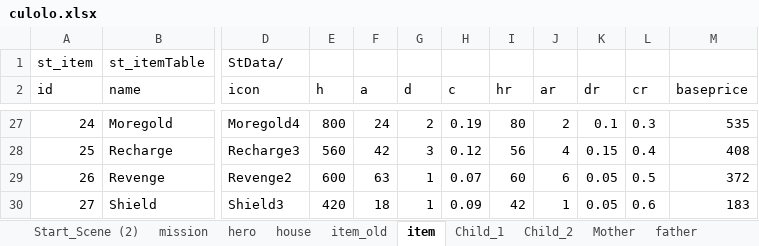
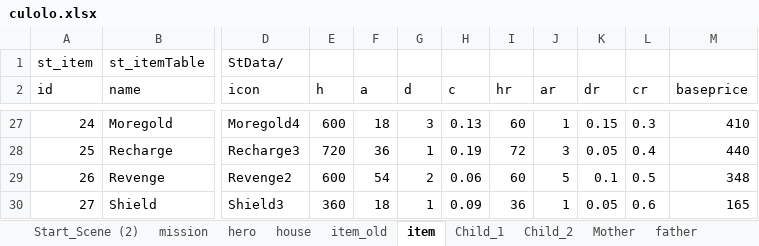
Before and after one commit to Cupham/iHouseSim, an Excel workbook: excel/culolo.xlsx, sheet item, drawn as a sheet; only a part is shown, gaps mark what is left out; values as stored, in another font and other column widths than the file's, no borders; charts and pictures not drawn; the diff covers the shown part only; the diff names each change by its address in the sheet, - before the commit and + after, or states it on an @@ line.

```diff
--- a/excel/culolo.xlsx (sheet item)
+++ b/excel/culolo.xlsx (sheet item)
-E27 (h): 800
+E27 (h): 600
-F27 (a): 24
+F27 (a): 18
-G27 (d): 2
+G27 (d): 3
-H27 (c): 0.19
+H27 (c): 0.13
-I27 (hr): 80
+I27 (hr): 60
-J27 (ar): 2
+J27 (ar): 1
-K27 (dr): 0.1
+K27 (dr): 0.15
-M27 (baseprice): 535
+M27 (baseprice): 410
-E28 (h): 560
+E28 (h): 720
-F28 (a): 42
+F28 (a): 36
-G28 (d): 3
+G28 (d): 1
-H28 (c): 0.12
+H28 (c): 0.19
-I28 (hr): 56
+I28 (hr): 72
-J28 (ar): 4
+J28 (ar): 3
-K28 (dr): 0.15
+K28 (dr): 0.05
-M28 (baseprice): 408
+M28 (baseprice): 440
-F29 (a): 63
+F29 (a): 54
-G29 (d): 1
+G29 (d): 2
-H29 (c): 0.07
+H29 (c): 0.06
-J29 (ar): 6
+J29 (ar): 5
-K29 (dr): 0.05
+K29 (dr): 0.1
-M29 (baseprice): 372
+M29 (baseprice): 348
-E30 (h): 420
+E30 (h): 360
-I30 (hr): 42
+I30 (hr): 36
-M30 (baseprice): 183
+M30 (baseprice): 165
```
Also changed, not shown: 30 edited cells elsewhere in this sheet, sheet item_old, sheet entity, 4 other files.
